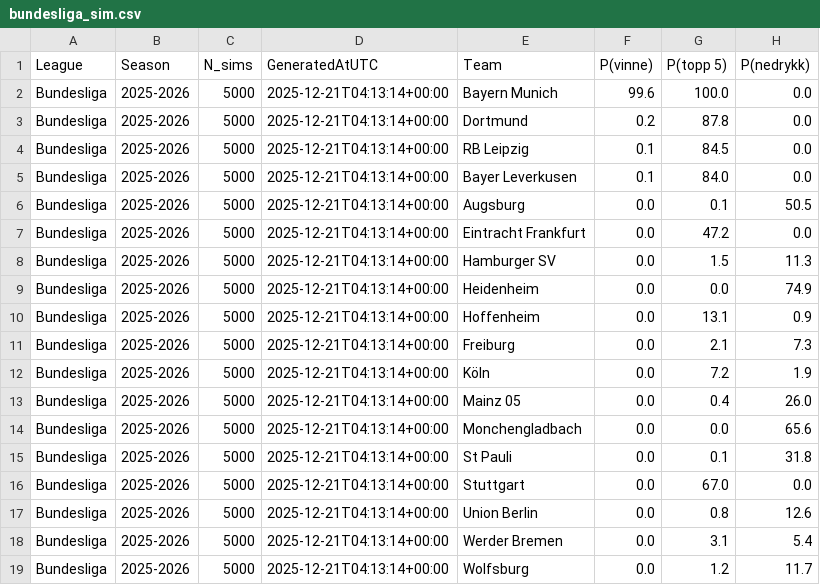
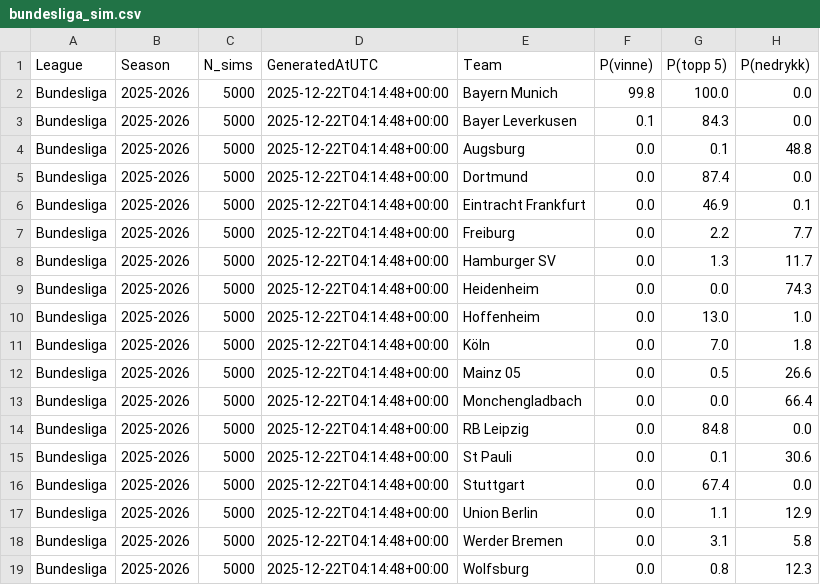
Before and after one commit to SindreUlsaker/Football_prediction, a CSV file: data/processed/simulations/bundesliga_sim.csv, drawn as a sheet.

```diff
--- a/data/processed/simulations/bundesliga_sim.csv
+++ b/data/processed/simulations/bundesliga_sim.csv
@@ -1,19 +1,19 @@
 League,Season,N_sims,GeneratedAtUTC,Team,P(vinne),P(topp 5),P(nedrykk)
-Bundesliga,2025-2026,5000,2025-12-21T04:13:14+00:00,Bayern Munich,99.6,100.0,0.0
-Bundesliga,2025-2026,5000,2025-12-21T04:13:14+00:00,Dortmund,0.2,87.8,0.0
-Bundesliga,2025-2026,5000,2025-12-21T04:13:14+00:00,RB Leipzig,0.1,84.5,0.0
-Bundesliga,2025-2026,5000,2025-12-21T04:13:14+00:00,Bayer Leverkusen,0.1,84.0,0.0
-Bundesliga,2025-2026,5000,2025-12-21T04:13:14+00:00,Augsburg,0.0,0.1,50.5
-Bundesliga,2025-2026,5000,2025-12-21T04:13:14+00:00,Eintracht Frankfurt,0.0,47.2,0.0
-Bundesliga,2025-2026,5000,2025-12-21T04:13:14+00:00,Hamburger SV,0.0,1.5,11.3
-Bundesliga,2025-2026,5000,2025-12-21T04:13:14+00:00,Heidenheim,0.0,0.0,74.9
-Bundesliga,2025-2026,5000,2025-12-21T04:13:14+00:00,Hoffenheim,0.0,13.1,0.9
-Bundesliga,2025-2026,5000,2025-12-21T04:13:14+00:00,Freiburg,0.0,2.1,7.3
-Bundesliga,2025-2026,5000,2025-12-21T04:13:14+00:00,Köln,0.0,7.2,1.9
-Bundesliga,2025-2026,5000,2025-12-21T04:13:14+00:00,Mainz 05,0.0,0.4,26.0
-Bundesliga,2025-2026,5000,2025-12-21T04:13:14+00:00,Monchengladbach,0.0,0.0,65.6
-Bundesliga,2025-2026,5000,2025-12-21T04:13:14+00:00,St Pauli,0.0,0.1,31.8
-Bundesliga,2025-2026,5000,2025-12-21T04:13:14+00:00,Stuttgart,0.0,67.0,0.0
-Bundesliga,2025-2026,5000,2025-12-21T04:13:14+00:00,Union Berlin,0.0,0.8,12.6
-Bundesliga,2025-2026,5000,2025-12-21T04:13:14+00:00,Werder Bremen,0.0,3.1,5.4
-Bundesliga,2025-2026,5000,2025-12-21T04:13:14+00:00,Wolfsburg,0.0,1.2,11.7
+Bundesliga,2025-2026,5000,2025-12-22T04:14:48+00:00,Bayern Munich,99.8,100.0,0.0
+Bundesliga,2025-2026,5000,2025-12-22T04:14:48+00:00,Bayer Leverkusen,0.1,84.3,0.0
+Bundesliga,2025-2026,5000,2025-12-22T04:14:48+00:00,Augsburg,0.0,0.1,48.8
+Bundesliga,2025-2026,5000,2025-12-22T04:14:48+00:00,Dortmund,0.0,87.4,0.0
+Bundesliga,2025-2026,5000,2025-12-22T04:14:48+00:00,Eintracht Frankfurt,0.0,46.9,0.1
+Bundesliga,2025-2026,5000,2025-12-22T04:14:48+00:00,Freiburg,0.0,2.2,7.7
+Bundesliga,2025-2026,5000,2025-12-22T04:14:48+00:00,Hamburger SV,0.0,1.3,11.7
+Bundesliga,2025-2026,5000,2025-12-22T04:14:48+00:00,Heidenheim,0.0,0.0,74.3
+Bundesliga,2025-2026,5000,2025-12-22T04:14:48+00:00,Hoffenheim,0.0,13.0,1.0
+Bundesliga,2025-2026,5000,2025-12-22T04:14:48+00:00,Köln,0.0,7.0,1.8
+Bundesliga,2025-2026,5000,2025-12-22T04:14:48+00:00,Mainz 05,0.0,0.5,26.6
+Bundesliga,2025-2026,5000,2025-12-22T04:14:48+00:00,Monchengladbach,0.0,0.0,66.4
+Bundesliga,2025-2026,5000,2025-12-22T04:14:48+00:00,RB Leipzig,0.0,84.8,0.0
+Bundesliga,2025-2026,5000,2025-12-22T04:14:48+00:00,St Pauli,0.0,0.1,30.6
+Bundesliga,2025-2026,5000,2025-12-22T04:14:48+00:00,Stuttgart,0.0,67.4,0.0
+Bundesliga,2025-2026,5000,2025-12-22T04:14:48+00:00,Union Berlin,0.0,1.1,12.9
+Bundesliga,2025-2026,5000,2025-12-22T04:14:48+00:00,Werder Bremen,0.0,3.1,5.8
+Bundesliga,2025-2026,5000,2025-12-22T04:14:48+00:00,Wolfsburg,0.0,0.8,12.3
```
Also changed, not shown: data/processed/simulations/la_liga_sim.csv, data/processed/simulations/ligue_1_sim.csv, 2 other files.
